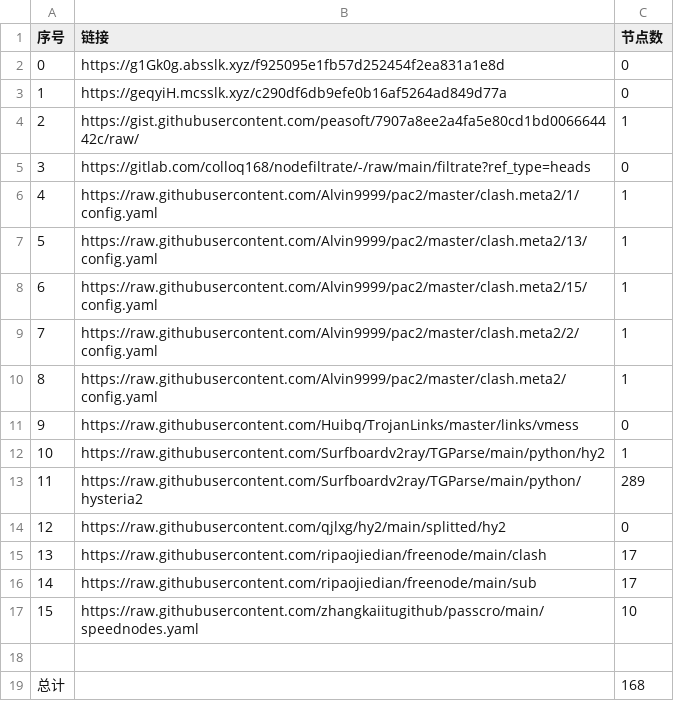
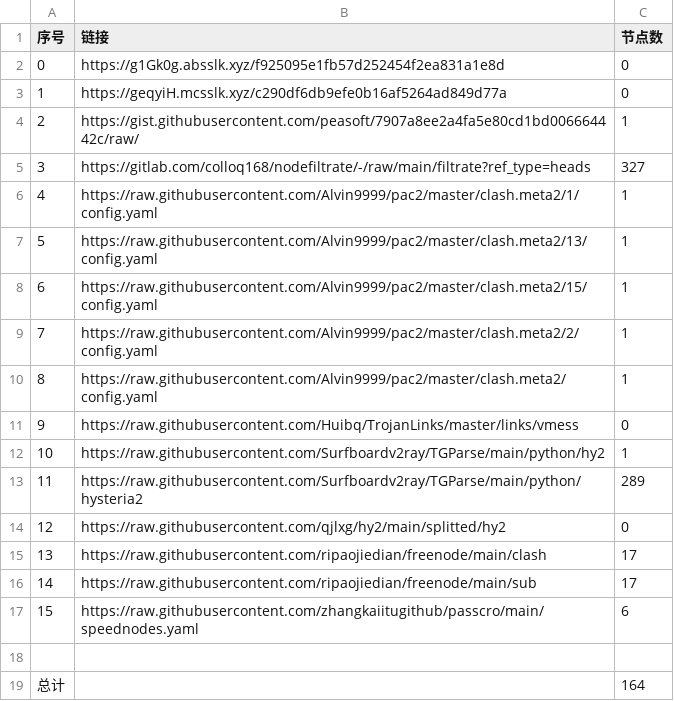
Before and after one commit to nongsp/NWs, a CSV file: list_result.csv, drawn as a sheet.

```diff
--- a/list_result.csv
+++ b/list_result.csv
@@ -4,3 +4,3 @@
 2,https://gist.githubusercontent.com/peasoft/7907a8ee2a4fa5e80cd1bd006664442c/raw/,1
-3,https://gitlab.com/colloq168/nodefiltrate/-/raw/main/filtrate?ref_type=heads,0
+3,https://gitlab.com/colloq168/nodefiltrate/-/raw/main/filtrate?ref_type=heads,327
 4,https://raw.githubusercontent.com/Alvin9999/pac2/master/clash.meta2/1/config.yaml,1
@@ -16,4 +16,4 @@
 14,https://raw.githubusercontent.com/ripaojiedian/freenode/main/sub,17
-15,https://raw.githubusercontent.com/zhangkaiitugithub/passcro/main/speednodes.yaml,10
+15,https://raw.githubusercontent.com/zhangkaiitugithub/passcro/main/speednodes.yaml,6
 
-总计,,168
+总计,,164
```
Also changed, not shown: 14 other files.
